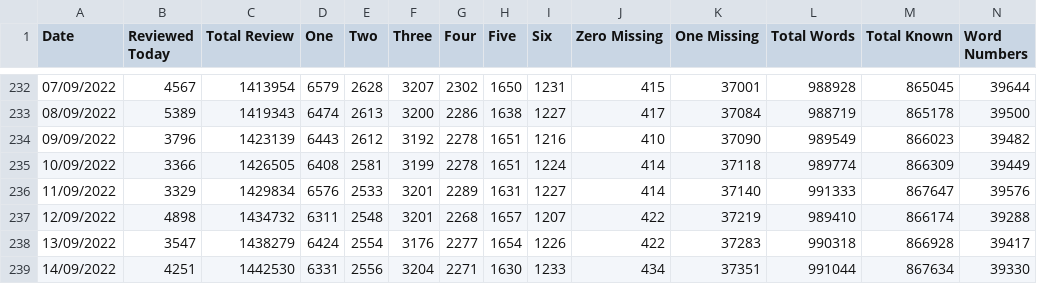
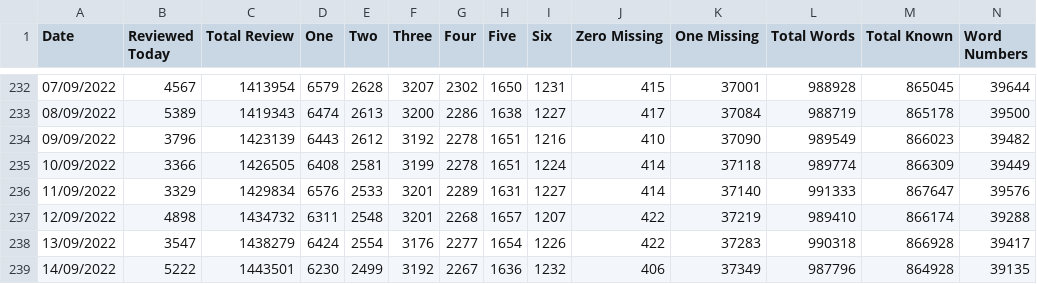
Before and after one commit to bill7718/web_crawl, a CSV file: de/summary.csv, drawn as a sheet; only a part is shown, gaps mark what is left out; the diff covers the shown part only; the diff names each change by its address in the sheet, - before the commit and + after, or states it on an @@ line.

```diff
--- a/de/summary.csv
+++ b/de/summary.csv
-B239 (Reviewed Today): 4251
+B239 (Reviewed Today): 5222
-C239 (Total Review): 1442530
+C239 (Total Review): 1443501
-D239 (One): 6331
+D239 (One): 6230
-E239 (Two): 2556
+E239 (Two): 2499
-F239 (Three): 3204
+F239 (Three): 3192
-G239 (Four): 2271
+G239 (Four): 2267
-H239 (Five): 1630
+H239 (Five): 1636
-I239 (Six): 1233
+I239 (Six): 1232
-J239 (Zero Missing): 434
+J239 (Zero Missing): 406
-K239 (One Missing): 37351
+K239 (One Missing): 37349
-L239 (Total Words): 991044
+L239 (Total Words): 987796
-M239 (Total Known): 867634
+M239 (Total Known): 864928
-N239 (Word Numbers): 39330
+N239 (Word Numbers): 39135
```
Also changed, not shown: 1 edited cell elsewhere in this file, de/backlog_words.csv, 11 other files.
